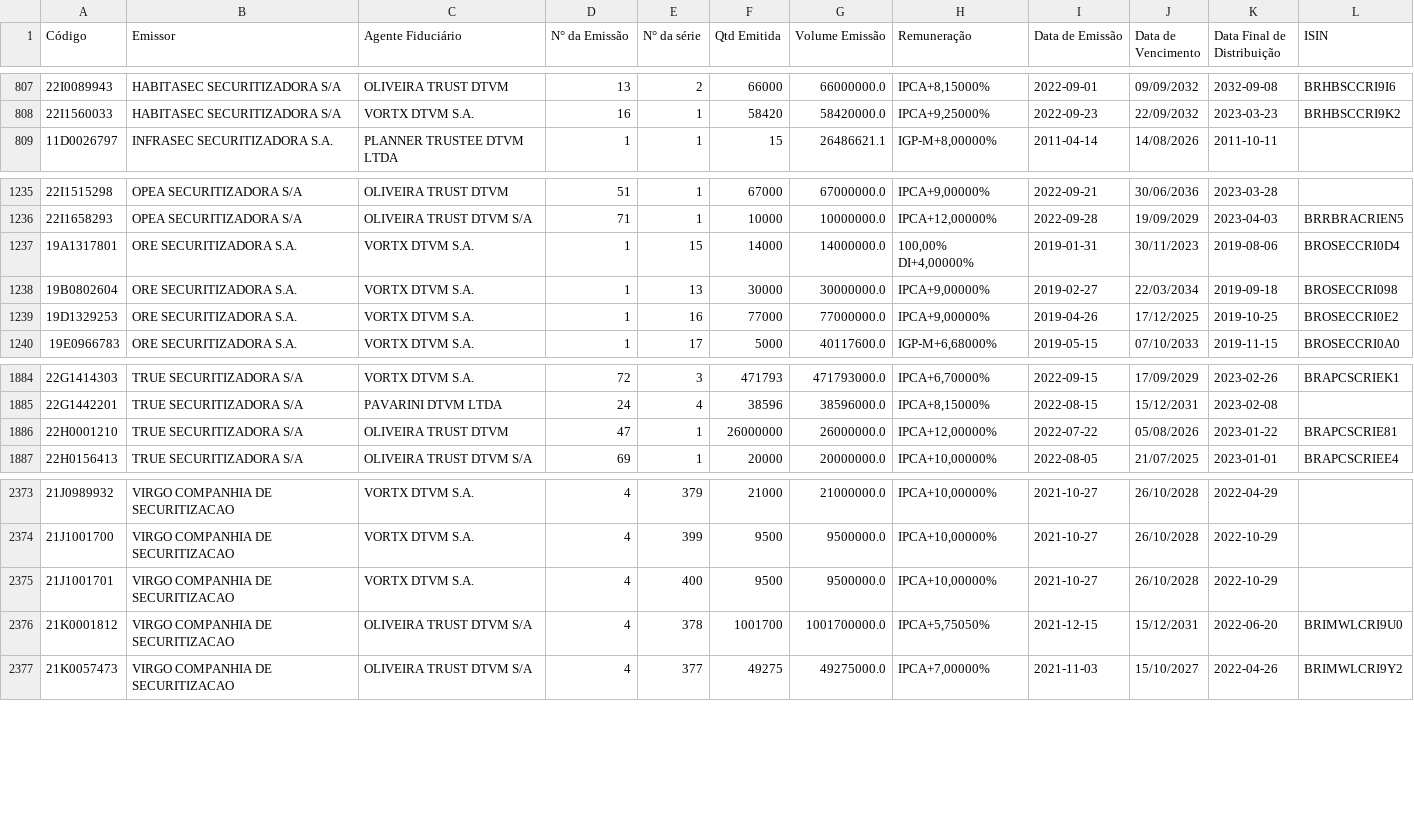
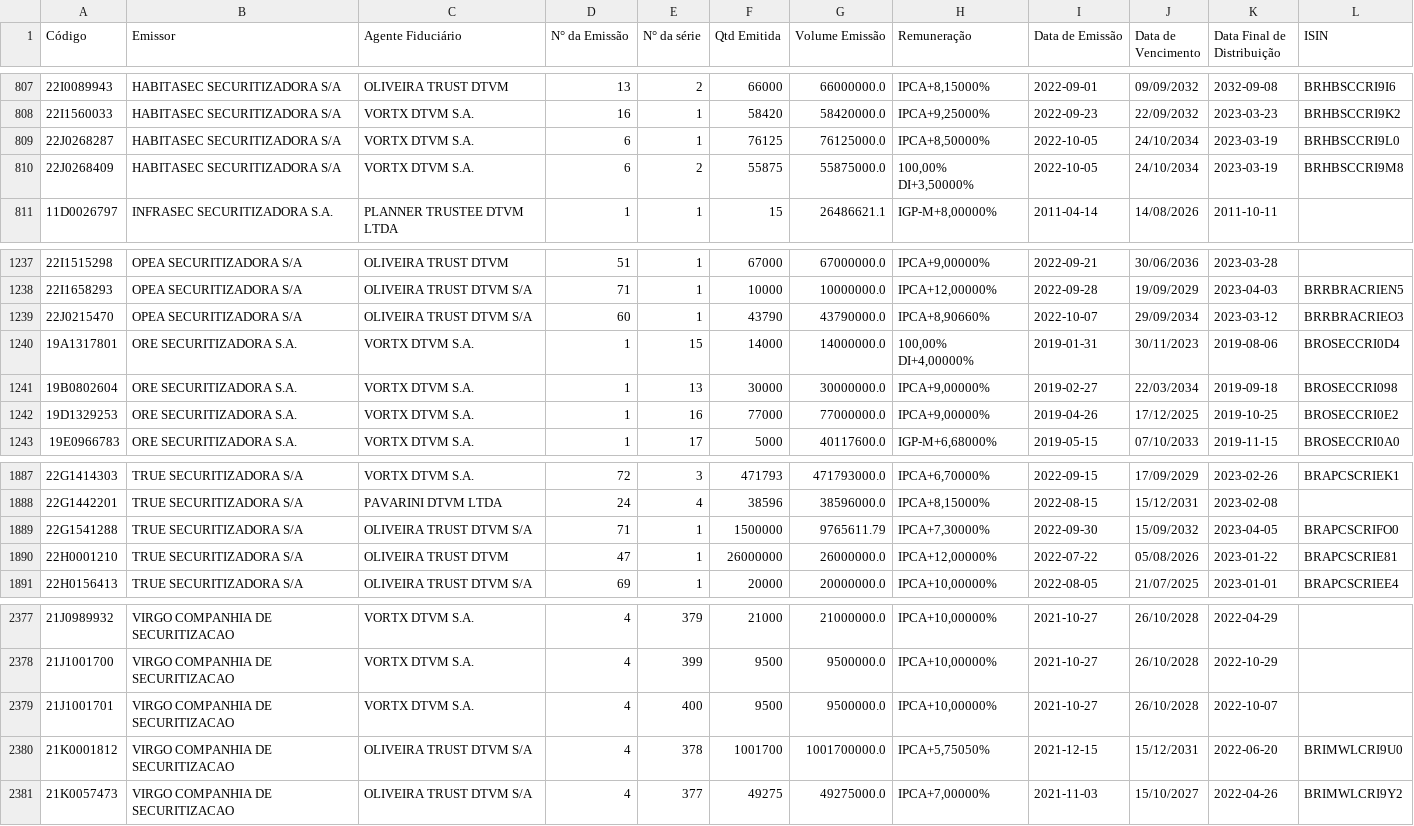
Before and after one commit to moderfla/scraper_cri_cetip, a CSV file: emissoes_cri-old.csv, drawn as a sheet; only a part is shown, gaps mark what is left out.

```diff
--- a/emissoes_cri-old.csv
+++ b/emissoes_cri-old.csv
@@ -808,2 +808,4 @@ Código,Emissor,Agente Fiduciário,N° da Emissão,N° da série,Qtd Emitida,Vol
 22I1560033,HABITASEC SECURITIZADORA S/A,VORTX DTVM S.A.,16,1,58420,58420000.0,"IPCA+9,25000%",2022-09-23,22/09/2032,2023-03-23,BRHBSCCRI9K2
+22J0268287,HABITASEC SECURITIZADORA S/A,VORTX DTVM S.A.,6,1,76125,76125000.0,"IPCA+8,50000%",2022-10-05,24/10/2034,2023-03-19,BRHBSCCRI9L0
+22J0268409,HABITASEC SECURITIZADORA S/A,VORTX DTVM S.A.,6,2,55875,55875000.0,"100,00%  DI+3,50000%",2022-10-05,24/10/2034,2023-03-19,BRHBSCCRI9M8
 11D0026797,INFRASEC SECURITIZADORA S.A.,PLANNER TRUSTEE DTVM LTDA,1,1,15,26486621.1,"IGP-M+8,00000%",2011-04-14,14/08/2026,2011-10-11,
@@ -1236,2 +1238,3 @@ Código,Emissor,Agente Fiduciário,N° da Emissão,N° da série,Qtd Emitida,Vol
 22I1658293,OPEA SECURITIZADORA S/A,OLIVEIRA TRUST DTVM S/A,71,1,10000,10000000.0,"IPCA+12,00000%",2022-09-28,19/09/2029,2023-04-03,BRRBRACRIEN5
+22J0215470,OPEA SECURITIZADORA S/A,OLIVEIRA TRUST DTVM S/A,60,1,43790,43790000.0,"IPCA+8,90660%",2022-10-07,29/09/2034,2023-03-12,BRRBRACRIEO3
 19A1317801,ORE SECURITIZADORA S.A.,VORTX DTVM S.A.,1,15,14000,14000000.0,"100,00%  DI+4,00000%",2019-01-31,30/11/2023,2019-08-06,BROSECCRI0D4
@@ -1885,2 +1888,3 @@ Código,Emissor,Agente Fiduciário,N° da Emissão,N° da série,Qtd Emitida,Vol
 22G1442201,TRUE  SECURITIZADORA S/A,PAVARINI DTVM LTDA,24,4,38596,38596000.0,"IPCA+8,15000%",2022-08-15,15/12/2031,2023-02-08,
+22G1541288,TRUE  SECURITIZADORA S/A,OLIVEIRA TRUST DTVM S/A,71,1,1500000,9765611.79,"IPCA+7,30000%",2022-09-30,15/09/2032,2023-04-05,BRAPCSCRIFO0
 22H0001210,TRUE  SECURITIZADORA S/A,OLIVEIRA TRUST DTVM,47,1,26000000,26000000.0,"IPCA+12,00000%",2022-07-22,05/08/2026,2023-01-22,BRAPCSCRIE81
@@ -2374,3 +2378,3 @@ Código,Emissor,Agente Fiduciário,N° da Emissão,N° da série,Qtd Emitida,Vol
 21J1001700,VIRGO COMPANHIA DE SECURITIZACAO,VORTX DTVM S.A.,4,399,9500,9500000.0,"IPCA+10,00000%",2021-10-27,26/10/2028,2022-10-29,
-21J1001701,VIRGO COMPANHIA DE SECURITIZACAO,VORTX DTVM S.A.,4,400,9500,9500000.0,"IPCA+10,00000%",2021-10-27,26/10/2028,2022-10-29,
+21J1001701,VIRGO COMPANHIA DE SECURITIZACAO,VORTX DTVM S.A.,4,400,9500,9500000.0,"IPCA+10,00000%",2021-10-27,26/10/2028,2022-10-07,
 21K0001812,VIRGO COMPANHIA DE SECURITIZACAO,OLIVEIRA TRUST DTVM S/A,4,378,1001700,1001700000.0,"IPCA+5,75050%",2021-12-15,15/12/2031,2022-06-20,BRIMWLCRI9U0
```
Also changed, not shown: 1 other file.
